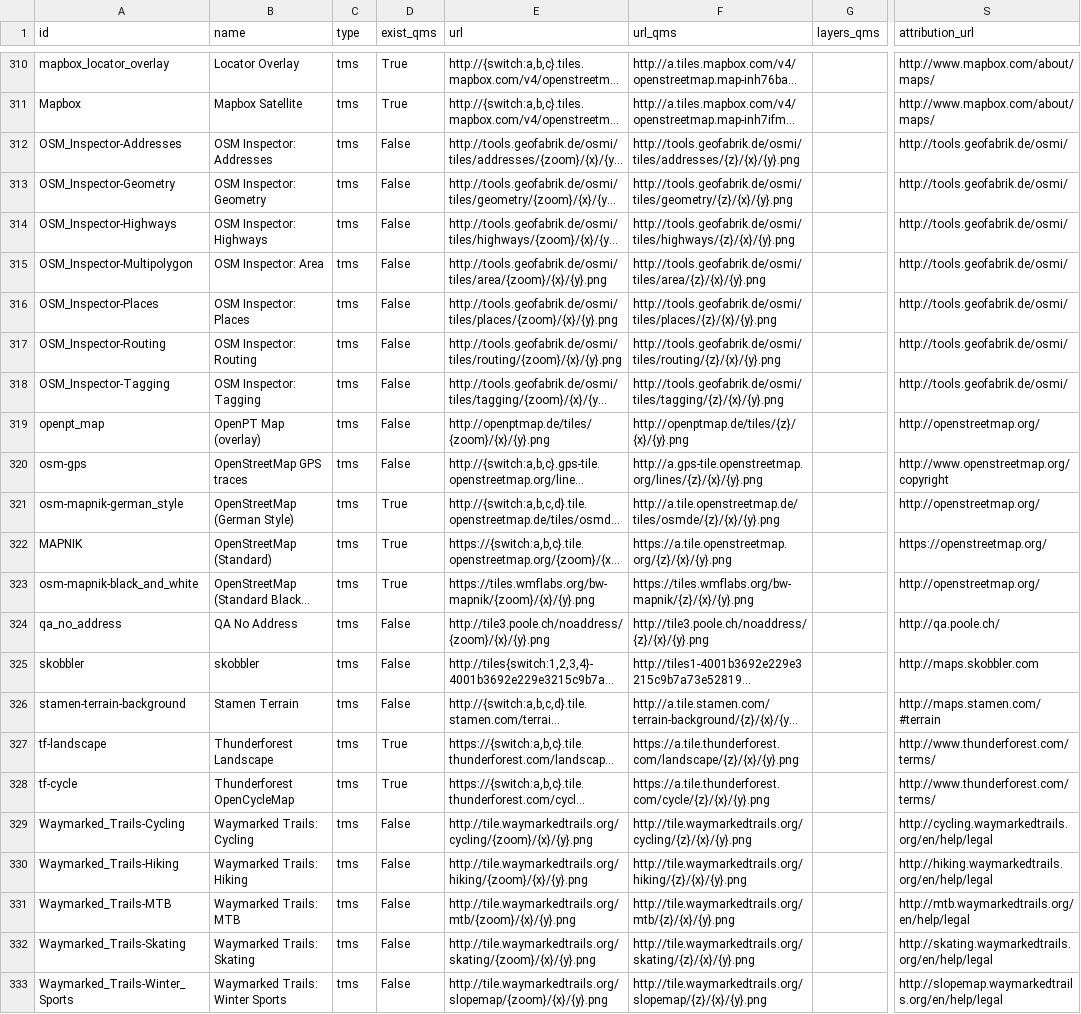
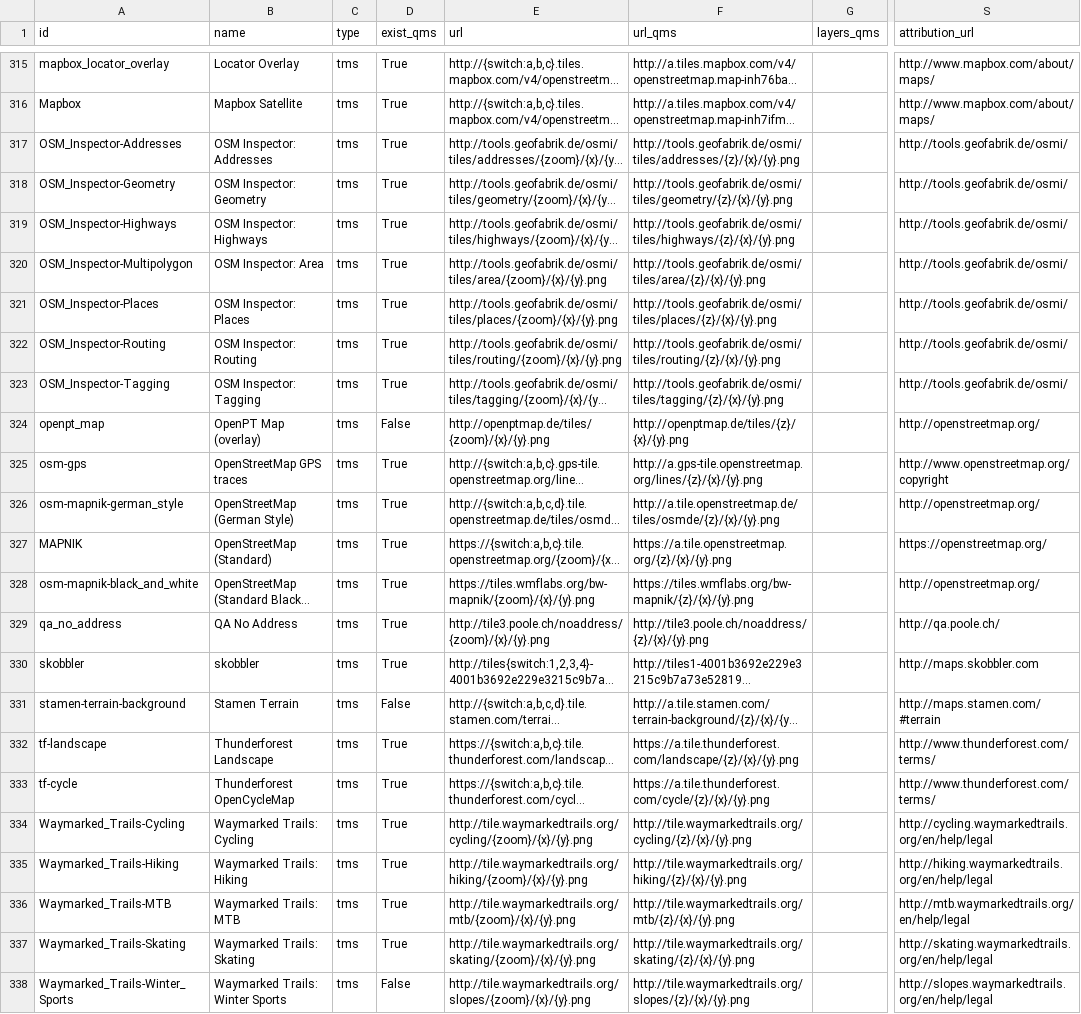
Before and after one commit to nextgis/helper_scripts, a CSV file: osmlab2qms/list.csv, drawn as a sheet; only a part is shown, gaps mark what is left out; long unchanged cells end in …; addresses are those after the commit; the diff covers the shown part only; the diff names each change by its address in the sheet, - before the commit and + after, or states it on an @@ line.

```diff
--- a/osmlab2qms/list.csv
+++ b/osmlab2qms/list.csv
-D317:D323 (exist_qms): False
+D317:D323 (exist_qms): True
-D325 (exist_qms): False
+D325 (exist_qms): True
-D329:D330 (exist_qms): False
+D329:D330 (exist_qms): True
-D334:D337 (exist_qms): False
+D334:D337 (exist_qms): True
-E338 (url): http://tile.waymarkedtrails.org/slopemap/{zoom}/{x}/{y}.png
+E338 (url): http://tile.waymarkedtrails.org/slopes/{zoom}/{x}/{y}.png
-F338 (url_qms): http://tile.waymarkedtrails.org/slopemap/{z}/{x}/{y}.png
+F338 (url_qms): http://tile.waymarkedtrails.org/slopes/{z}/{x}/{y}.png
-S338 (attribution_url): http://slopemap.waymarkedtrails.org/en/help/legal
+S338 (attribution_url): http://slopes.waymarkedtrails.org/en/help/legal
```
Also changed, not shown: 5 added rows and 7 edited cells elsewhere in this file, 5 other files.
